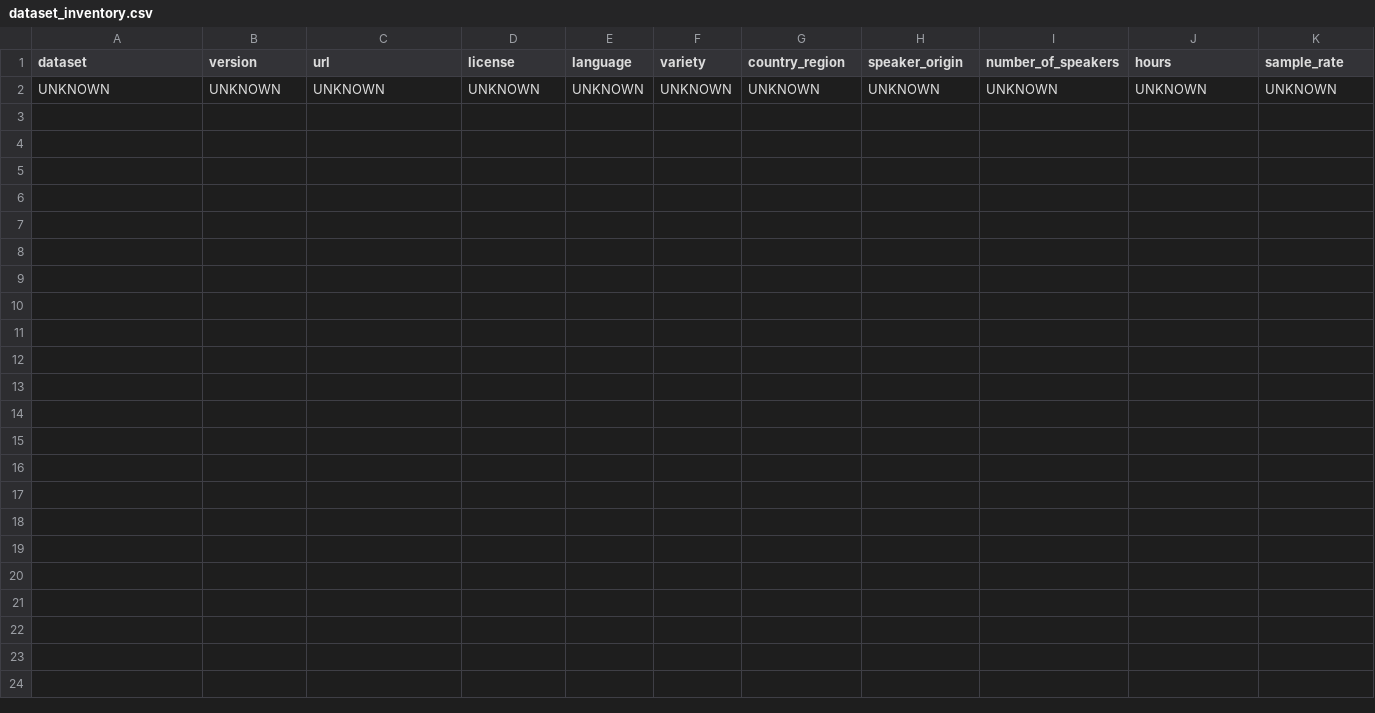
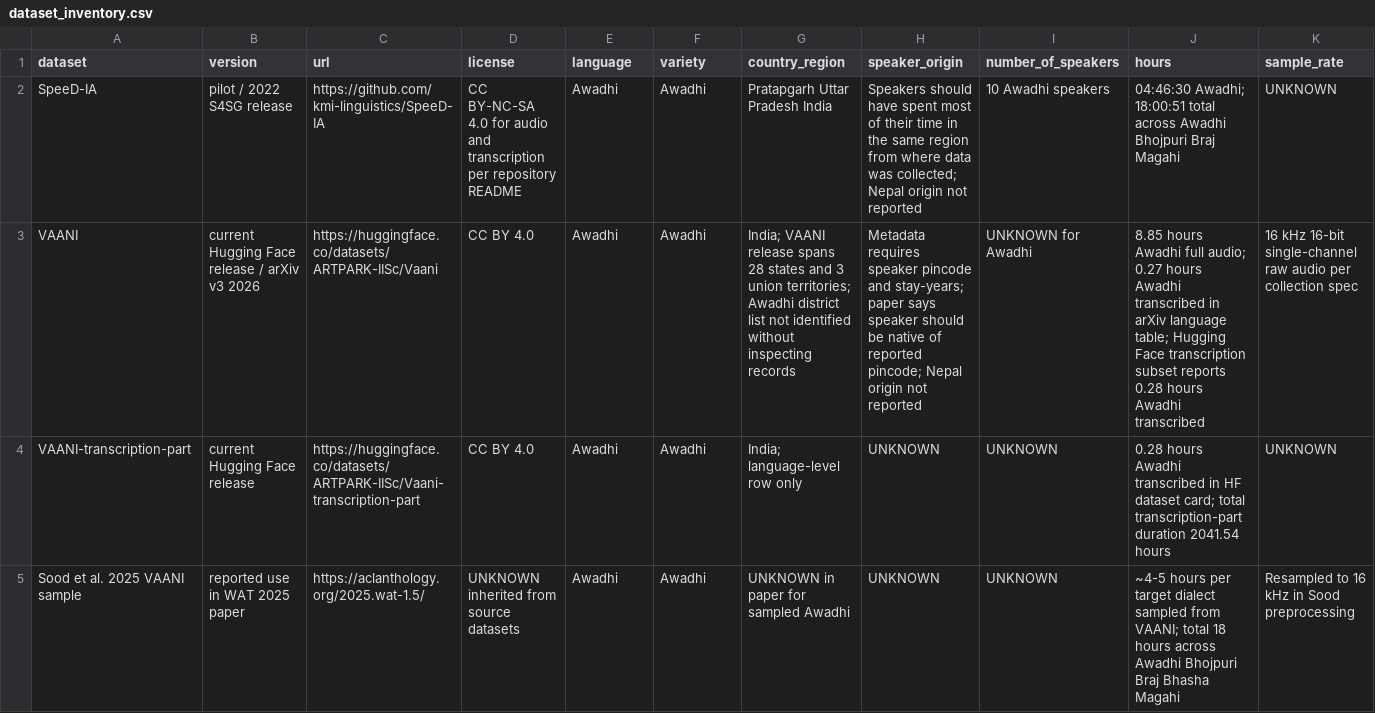
Before and after one commit to amancs01/nepal_awadhi_asr, a CSV file: research/dataset_inventory.csv, drawn as a sheet; only a part is shown; removed rows and columns are numbered as before the commit, all else as after; rows hold the shown columns only; the diff names each change by its address in the sheet, - before the commit and + after, or states it on an @@ line.

Commit message:
research: audit Awadhi dataset provenance

```diff
--- a/research/dataset_inventory.csv
+++ b/research/dataset_inventory.csv
-row 2: UNKNOWN | UNKNOWN | UNKNOWN | UNKNOWN | UNKNOWN | UNKNOWN | UNKNOWN | UNKNOWN | UNKNOWN | UNKNOWN | UNKNOWN
+row 2: SpeeD-IA | pilot / 2022 S4SG release | https://github.com/kmi-linguistics/SpeeD-IA | CC BY-NC-SA 4.0 for audio and transcription per repository README | Awadhi | Awadhi | Pratapgarh Uttar Pradesh India | Speakers should have spent most of their time in the same region from where data was collected; Nepal origin not reported | 10 Awadhi speakers | 04:46:30 Awadhi; 18:00:51 total across Awadhi Bhojpuri Braj Magahi | UNKNOWN
+row 3: VAANI | current Hugging Face release / arXiv v3 2026 | https://huggingface.co/datasets/ARTPARK-IISc/Vaani | CC BY 4.0 | Awadhi | Awadhi | India; VAANI release spans 28 states and 3 union territories; Awadhi district list not identified without inspecting records | Metadata requires speaker pincode and stay-years; paper says speaker should be native of reported pincode; Nepal origin not reported | UNKNOWN for Awadhi | 8.85 hours Awadhi full audio; 0.27 hours Awadhi transcribed in arXiv language table; Hugging Face transcription subset reports 0.28 hours Awadhi transcribed | 16 kHz 16-bit single-channel raw audio per collection spec
+row 4: VAANI-transcription-part | current Hugging Face release | https://huggingface.co/datasets/ARTPARK-IISc/Vaani-transcription-part | CC BY 4.0 | Awadhi | Awadhi | India; language-level row only | UNKNOWN | UNKNOWN | 0.28 hours Awadhi transcribed in HF dataset card; total transcription-part duration 2041.54 hours | UNKNOWN
+row 5: Sood et al. 2025 VAANI sample | reported use in WAT 2025 paper | https://aclanthology.org/2025.wat-1.5/ | UNKNOWN inherited from source datasets | Awadhi | Awadhi | UNKNOWN in paper for sampled Awadhi | UNKNOWN | UNKNOWN | ~4-5 hours per target dialect sampled from VAANI; total 18 hours across Awadhi Bhojpuri Braj Bhasha Magahi | Resampled to 16 kHz in Sood preprocessing
```
Also changed, not shown: 3 other files.
